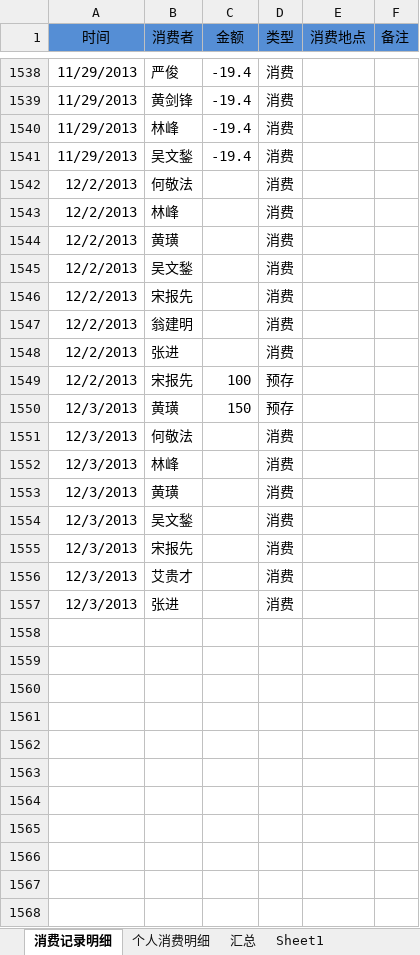
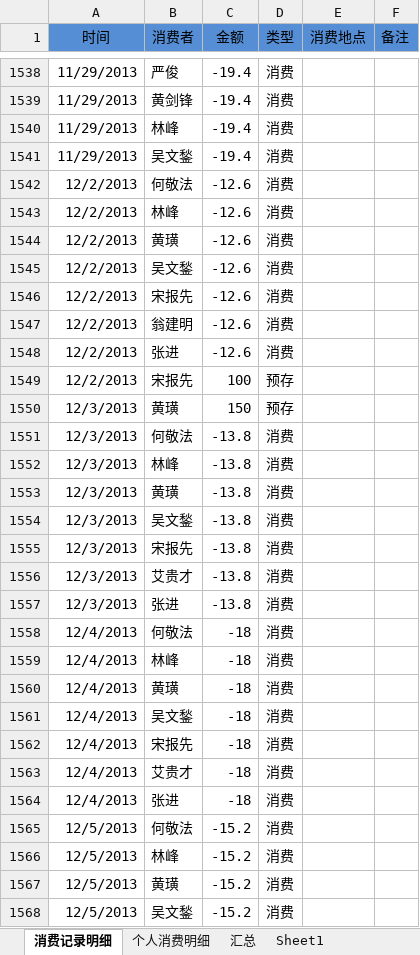
Before and after one commit to junyangren/BillingInfo, an Excel workbook: 充值产品线消费帐单.xlsx, sheet 消费记录明细, drawn as a sheet; only a part is shown, gaps mark what is left out; values as stored, in another font and other column widths than the file's, no borders; conditional formats not drawn; the diff covers the shown part only; the diff names each change by its address in the sheet, - before the commit and + after, or states it on an @@ line.

Commit message:
ok

```diff
--- a/充值产品线消费帐单.xlsx (sheet 消费记录明细)
+++ b/充值产品线消费帐单.xlsx (sheet 消费记录明细)
-C1542:C1548 (金额): (empty)
+C1542:C1548 (金额): -12.6
-C1551:C1557 (金额): (empty)
+C1551:C1557 (金额): -13.8
+row 1558: 12/4/2013 | 何敬法 | -18 | 消费
+row 1559: 12/4/2013 | 林峰 | -18 | 消费
+row 1560: 12/4/2013 | 黄璜 | -18 | 消费
+row 1561: 12/4/2013 | 吴文鍫 | -18 | 消费
+row 1562: 12/4/2013 | 宋报先 | -18 | 消费
+row 1563: 12/4/2013 | 艾贵才 | -18 | 消费
+row 1564: 12/4/2013 | 张进 | -18 | 消费
+row 1565: 12/5/2013 | 何敬法 | -15.2 | 消费
+row 1566: 12/5/2013 | 林峰 | -15.2 | 消费
+row 1567: 12/5/2013 | 黄璜 | -15.2 | 消费
+row 1568: 12/5/2013 | 吴文鍫 | -15.2 | 消费
```
Also changed, not shown: 15 added rows elsewhere in this sheet, sheet 个人消费明细, sheet 汇总.
